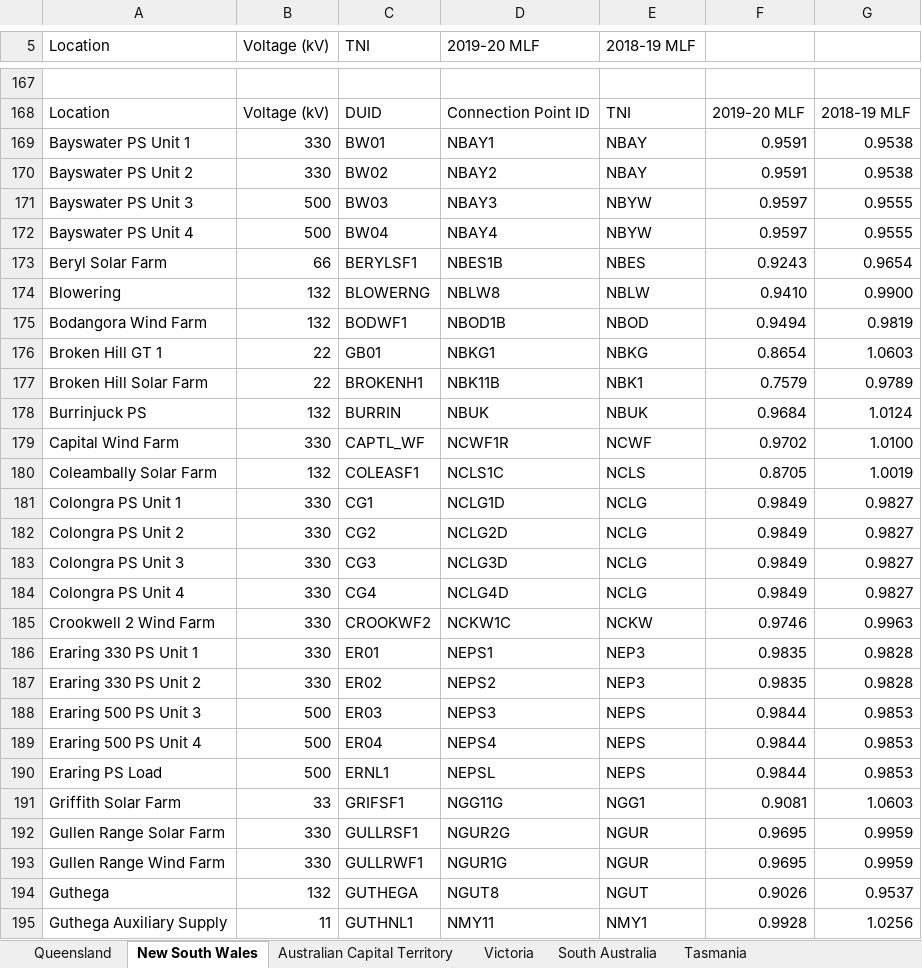
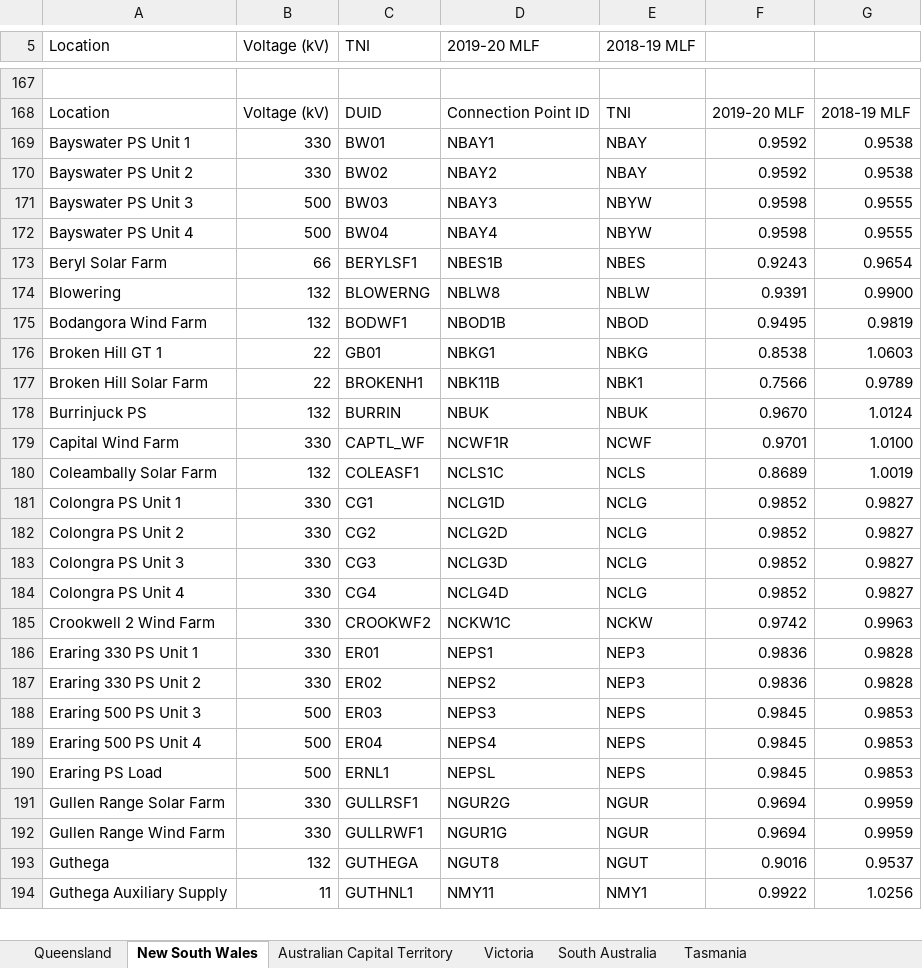
Before and after one commit to hy3440/NEMDE, an Excel workbook: raw/LOSS_FACTORS/2019-20 MLF Applicable from 01 July 2019 to 30 June 2020.xlsx, sheet New South Wales, drawn as a sheet; only a part is shown, gaps mark what is left out; values as stored, in another font and other column widths than the file's, no cell formats; removed rows and columns are numbered as before the commit, all else as after; the diff covers the shown part only; the diff names each change by its address in the sheet, - before the commit and + after, or states it on an @@ line.

```diff
--- a/raw/LOSS_FACTORS/2019-20 MLF Applicable from 01 July 2019 to 30 June 2020.xlsx (sheet New South Wales)
+++ b/raw/LOSS_FACTORS/2019-20 MLF Applicable from 01 July 2019 to 30 June 2020.xlsx (sheet New South Wales)
-F169:F170: 0.9591
+F169:F170: 0.9592
-F171:F172: 0.9597
+F171:F172: 0.9598
-F174: 0.9410
+F174: 0.9391
-F175: 0.9494
+F175: 0.9495
-F176: 0.8654
+F176: 0.8538
-F177: 0.7579
+F177: 0.7566
-F178: 0.9684
+F178: 0.9670
-F179: 0.9702
+F179: 0.9701
-F180: 0.8705
+F180: 0.8689
-F181:F184: 0.9849
+F181:F184: 0.9852
-F185: 0.9746
+F185: 0.9742
-F186:F187: 0.9835
+F186:F187: 0.9836
-F188:F190: 0.9844
+F188:F190: 0.9845
-row 191: Griffith Solar Farm | 33 | GRIFSF1 | NGG11G | NGG1 | 0.9081 | 1.0603
-F191:F192: 0.9695
+F191:F192: 0.9694
-F193: 0.9026
+F193: 0.9016
-F194: 0.9928
+F194: 0.9922
```
Also changed, not shown: 1 added row, 1 moved row and 158 edited cells elsewhere in this sheet, sheet Queensland, sheet South Australia, sheet Victoria, sheet Australian Capital Territory, cell formats, 34 other files.
